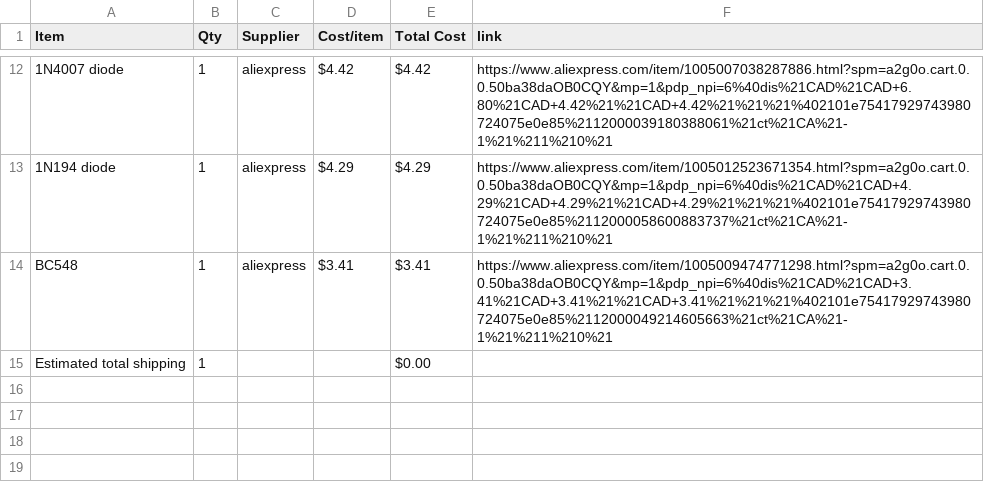
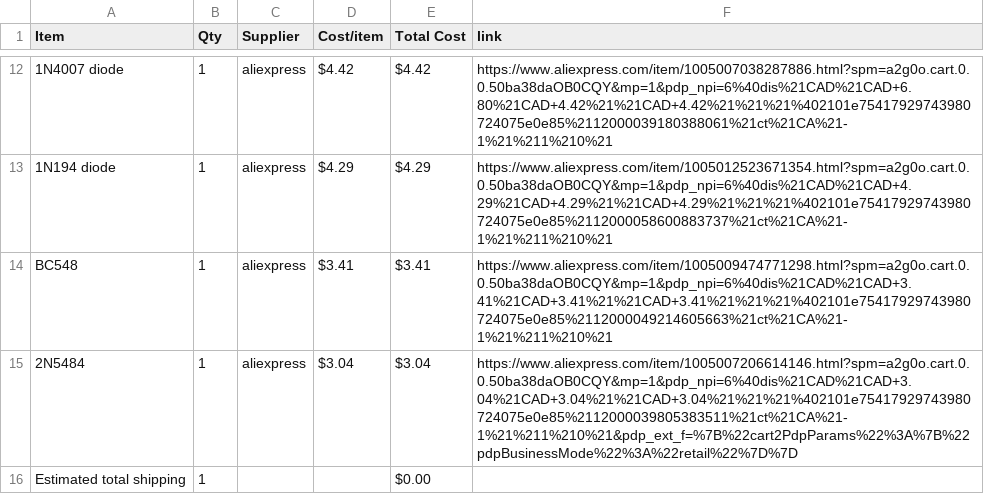
Before and after one commit to Sanpalagreno/Theremin, a CSV file: BOM.csv, drawn as a sheet; only a part is shown, gaps mark what is left out; the diff names each change by its address in the sheet, - before the commit and + after, or states it on an @@ line.

Commit message:
Sync Theramin from Half Life

```diff
--- a/BOM.csv
+++ b/BOM.csv
+row 15: 2N5484 | 1 | aliexpress | $3.04 | $3.04 | https://www.aliexpress.com/item/1005007206614146.html?spm=a2g0o.cart.0.0.50ba38daOB0CQY&mp=1&pdp_npi=6%40dis%21CAD%21CAD+3.04%21CAD+3.04%21%21CAD+3.04%21%21%21%402101e75417929743980724075e0e85%2112000039805383511%21ct%21CA%21-1%21%211%210%21&pdp_ext_f=%7B%22cart2PdpParams%22%3A%7B%22pdpBusinessMode%22%3A%22retail%22%7D%7D
```
